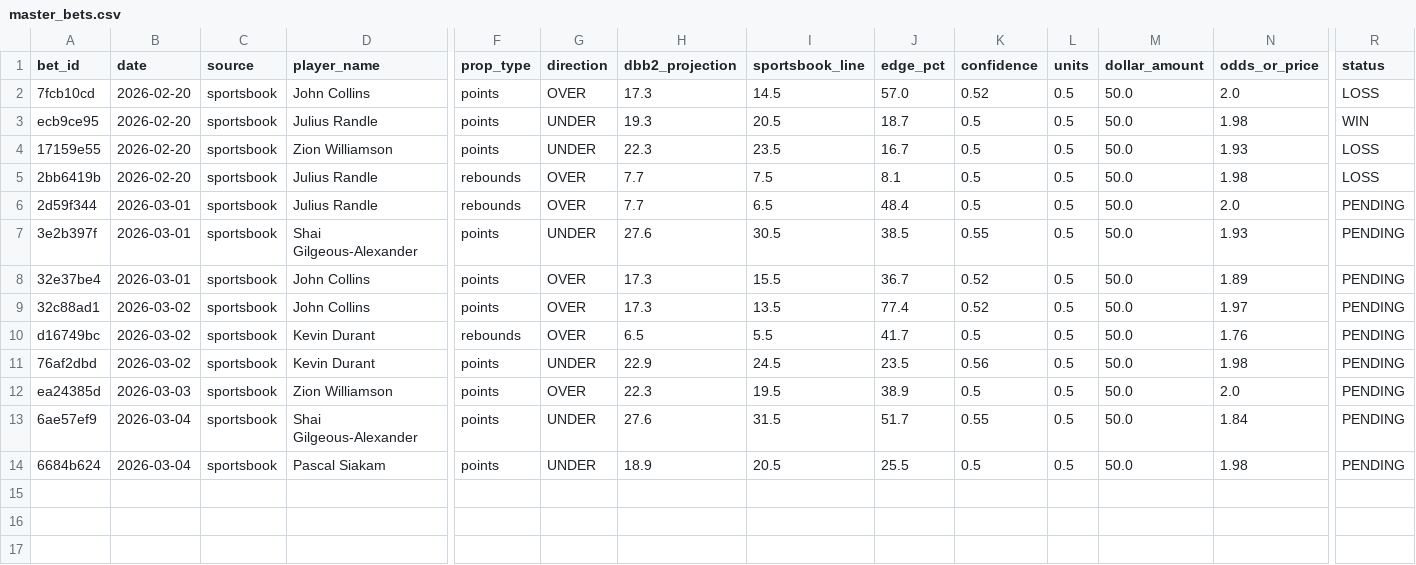
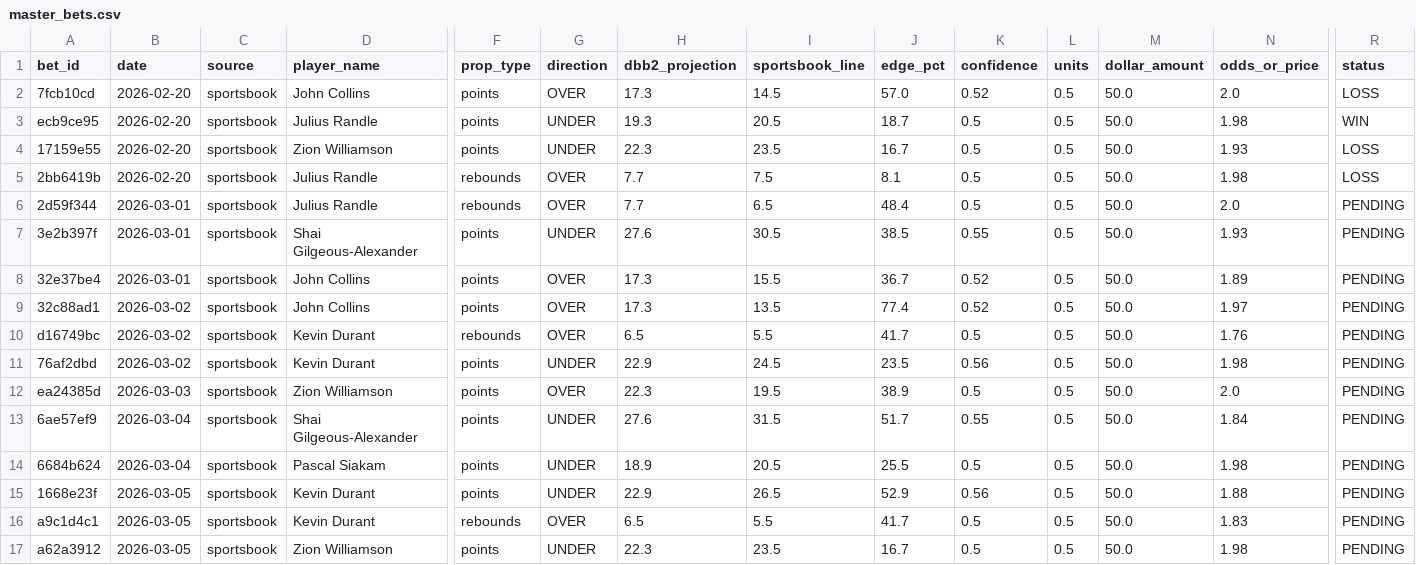
Before and after one commit to teebuphilip/courtdominion, a CSV file: betting-engine/data/bets/master_bets.csv, drawn as a sheet; only a part is shown, gaps mark what is left out; rows hold the shown columns only; the diff names each change by its address in the sheet, - before the commit and + after, or states it on an @@ line.

```diff
--- a/betting-engine/data/bets/master_bets.csv
+++ b/betting-engine/data/bets/master_bets.csv
+row 15: 1668e23f | 2026-03-05 | sportsbook | Kevin Durant | points | UNDER | 22.9 | 26.5 | 52.9 | 0.56 | 0.5 | 50.0 | 1.88 | PENDING
+row 16: a9c1d4c1 | 2026-03-05 | sportsbook | Kevin Durant | rebounds | OVER | 6.5 | 5.5 | 41.7 | 0.5 | 0.5 | 50.0 | 1.83 | PENDING
+row 17: a62a3912 | 2026-03-05 | sportsbook | Zion Williamson | points | UNDER | 22.3 | 23.5 | 16.7 | 0.5 | 0.5 | 50.0 | 1.98 | PENDING
```
Also changed, not shown: betting-engine/data/bets/master_bets_enhanced.csv, 13 other files.
